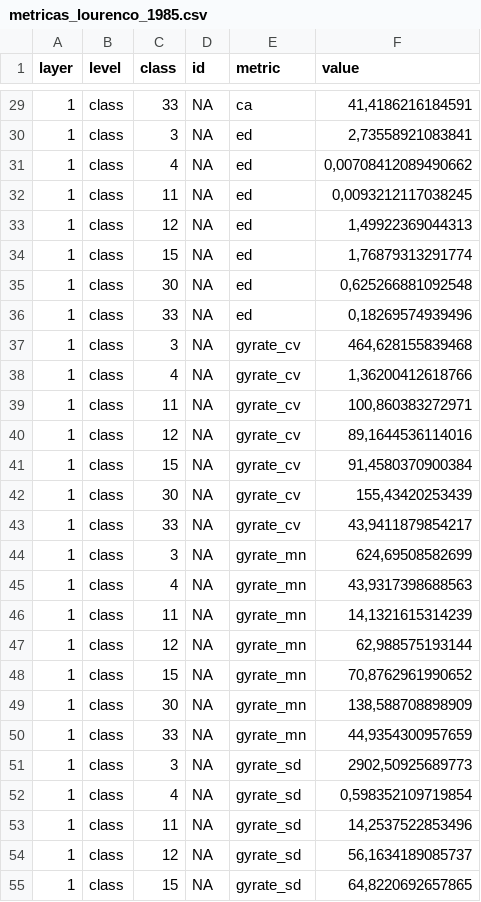
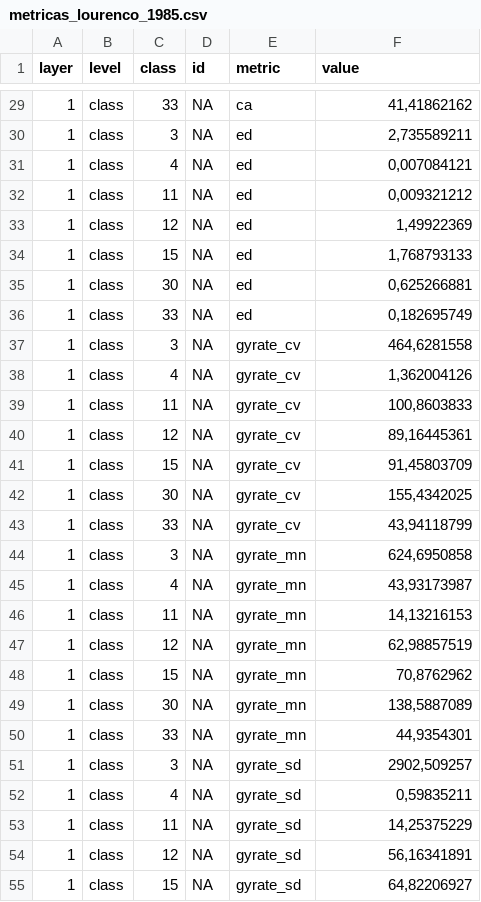
Before and after one commit to darrennorris/Amapa-mine, a CSV file: data/metricas_lourenco_1985.csv, drawn as a sheet; only a part is shown, gaps mark what is left out; the diff covers the shown part only.

```diff
--- a/data/metricas_lourenco_1985.csv
+++ b/data/metricas_lourenco_1985.csv
@@ -29,27 +29,27 @@
-1;"class";33;NA;"ca";41,4186216184591
-1;"class";3;NA;"ed";2,73558921083841
-1;"class";4;NA;"ed";0,00708412089490662
-1;"class";11;NA;"ed";0,0093212117038245
-1;"class";12;NA;"ed";1,49922369044313
-1;"class";15;NA;"ed";1,76879313291774
-1;"class";30;NA;"ed";0,625266881092548
-1;"class";33;NA;"ed";0,18269574939496
-1;"class";3;NA;"gyrate_cv";464,628155839468
-1;"class";4;NA;"gyrate_cv";1,36200412618766
-1;"class";11;NA;"gyrate_cv";100,860383272971
-1;"class";12;NA;"gyrate_cv";89,1644536114016
-1;"class";15;NA;"gyrate_cv";91,4580370900384
-1;"class";30;NA;"gyrate_cv";155,43420253439
-1;"class";33;NA;"gyrate_cv";43,9411879854217
-1;"class";3;NA;"gyrate_mn";624,69508582699
-1;"class";4;NA;"gyrate_mn";43,9317398688563
-1;"class";11;NA;"gyrate_mn";14,1321615314239
-1;"class";12;NA;"gyrate_mn";62,988575193144
-1;"class";15;NA;"gyrate_mn";70,8762961990652
-1;"class";30;NA;"gyrate_mn";138,588708898909
-1;"class";33;NA;"gyrate_mn";44,9354300957659
-1;"class";3;NA;"gyrate_sd";2902,50925689773
-1;"class";4;NA;"gyrate_sd";0,598352109719854
-1;"class";11;NA;"gyrate_sd";14,2537522853496
-1;"class";12;NA;"gyrate_sd";56,1634189085737
-1;"class";15;NA;"gyrate_sd";64,8220692657865
+1;class;33;NA;ca;41,41862162
+1;class;3;NA;ed;2,735589211
+1;class;4;NA;ed;0,007084121
+1;class;11;NA;ed;0,009321212
+1;class;12;NA;ed;1,49922369
+1;class;15;NA;ed;1,768793133
+1;class;30;NA;ed;0,625266881
+1;class;33;NA;ed;0,182695749
+1;class;3;NA;gyrate_cv;464,6281558
+1;class;4;NA;gyrate_cv;1,362004126
+1;class;11;NA;gyrate_cv;100,8603833
+1;class;12;NA;gyrate_cv;89,16445361
+1;class;15;NA;gyrate_cv;91,45803709
+1;class;30;NA;gyrate_cv;155,4342025
+1;class;33;NA;gyrate_cv;43,94118799
+1;class;3;NA;gyrate_mn;624,6950858
+1;class;4;NA;gyrate_mn;43,93173987
+1;class;11;NA;gyrate_mn;14,13216153
+1;class;12;NA;gyrate_mn;62,98857519
+1;class;15;NA;gyrate_mn;70,8762962
+1;class;30;NA;gyrate_mn;138,5887089
+1;class;33;NA;gyrate_mn;44,9354301
+1;class;3;NA;gyrate_sd;2902,509257
+1;class;4;NA;gyrate_sd;0,59835211
+1;class;11;NA;gyrate_sd;14,25375229
+1;class;12;NA;gyrate_sd;56,16341891
+1;class;15;NA;gyrate_sd;64,82206927
```
Also changed, not shown: 143 edited cells elsewhere in this file, 1 other file.
